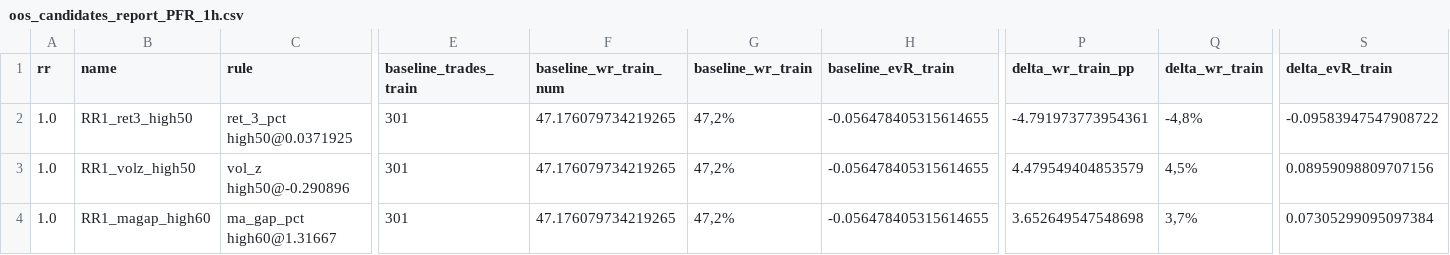
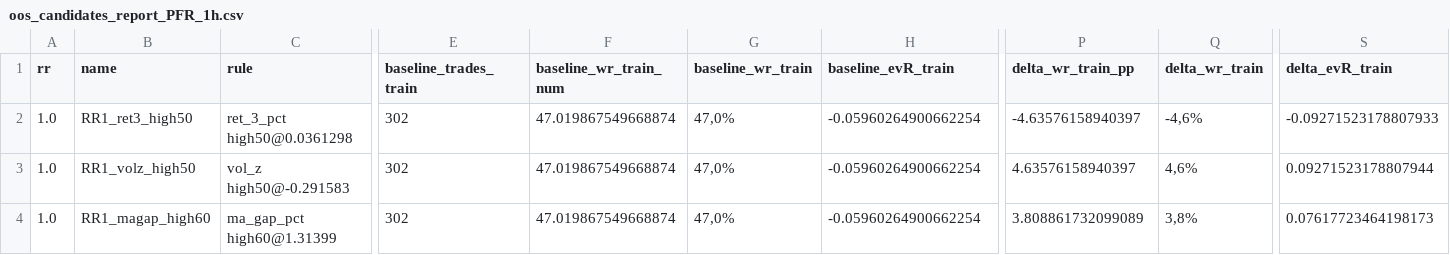
Before and after one commit to gabrielmachadogh/Backtests.v2, a CSV file: results/recommended/tf30/oos_candidates_report_PFR_1h.csv, drawn as a sheet; only a part is shown, gaps mark what is left out; the diff covers the shown part only; the diff names each change by its address in the sheet, - before the commit and + after, or states it on an @@ line.

```diff
--- a/results/recommended/tf30/oos_candidates_report_PFR_1h.csv
+++ b/results/recommended/tf30/oos_candidates_report_PFR_1h.csv
-C2 (rule): ret_3_pct high50@0.0371925
+C2 (rule): ret_3_pct high50@0.0361298
-E2:E4 (baseline_trades_train): 301
+E2:E4 (baseline_trades_train): 302
-F2:F4 (baseline_wr_train_num): 47.176079734219265
+F2:F4 (baseline_wr_train_num): 47.019867549668874
-G2:G4 (baseline_wr_train): 47,2%
+G2:G4 (baseline_wr_train): 47,0%
-H2:H4 (baseline_evR_train): -0.056478405315614655
+H2:H4 (baseline_evR_train): -0.05960264900662254
-P2 (delta_wr_train_pp): -4.791973773954361
+P2 (delta_wr_train_pp): -4.63576158940397
-Q2 (delta_wr_train): -4,8%
+Q2 (delta_wr_train): -4,6%
-S2 (delta_evR_train): -0.09583947547908722
+S2 (delta_evR_train): -0.09271523178807933
-C3 (rule): vol_z high50@-0.290896
+C3 (rule): vol_z high50@-0.291583
-P3 (delta_wr_train_pp): 4.479549404853579
+P3 (delta_wr_train_pp): 4.63576158940397
-Q3 (delta_wr_train): 4,5%
+Q3 (delta_wr_train): 4,6%
-S3 (delta_evR_train): 0.08959098809707156
+S3 (delta_evR_train): 0.09271523178807944
-C4 (rule): ma_gap_pct high60@1.31667
+C4 (rule): ma_gap_pct high60@1.31399
-P4 (delta_wr_train_pp): 3.652649547548698
+P4 (delta_wr_train_pp): 3.808861732099089
-Q4 (delta_wr_train): 3,7%
+Q4 (delta_wr_train): 3,8%
-S4 (delta_evR_train): 0.07305299095097384
+S4 (delta_evR_train): 0.07617723464198173
```
Also changed, not shown: 168 edited cells elsewhere in this file, results/recommended/STABILITY.csv, results/recommended/tf20/oos_candidates_report_PFR_1h.csv, 7 other files.
